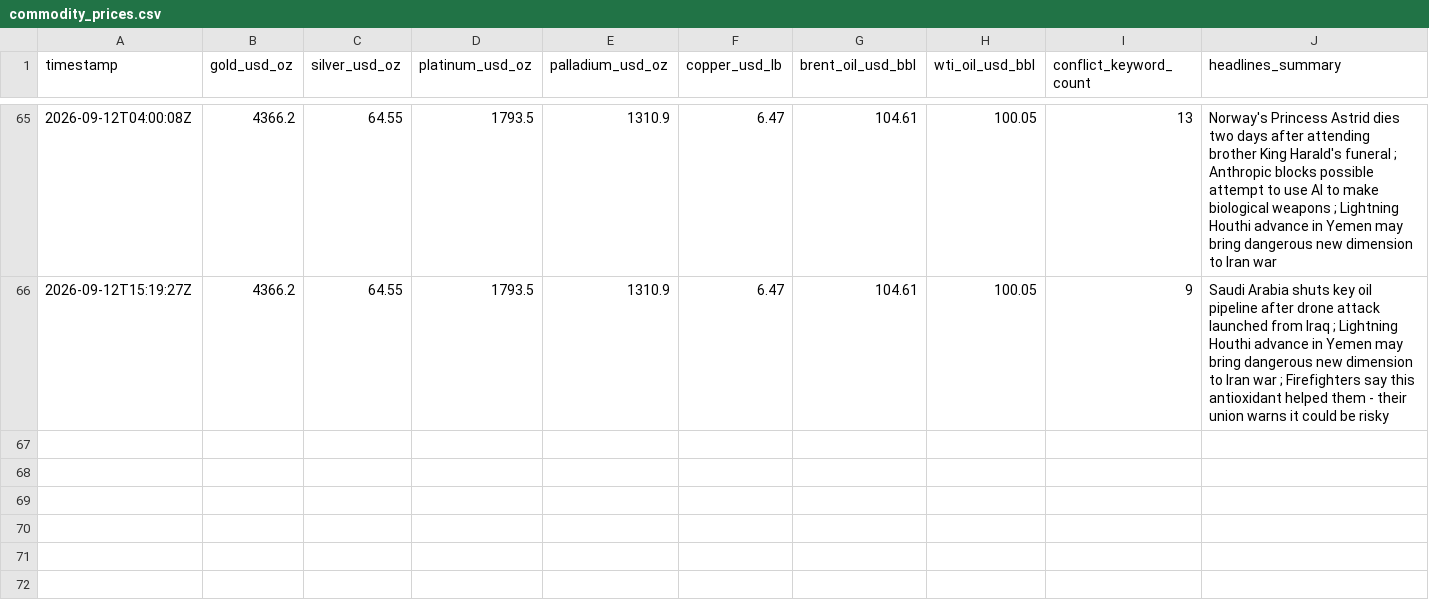
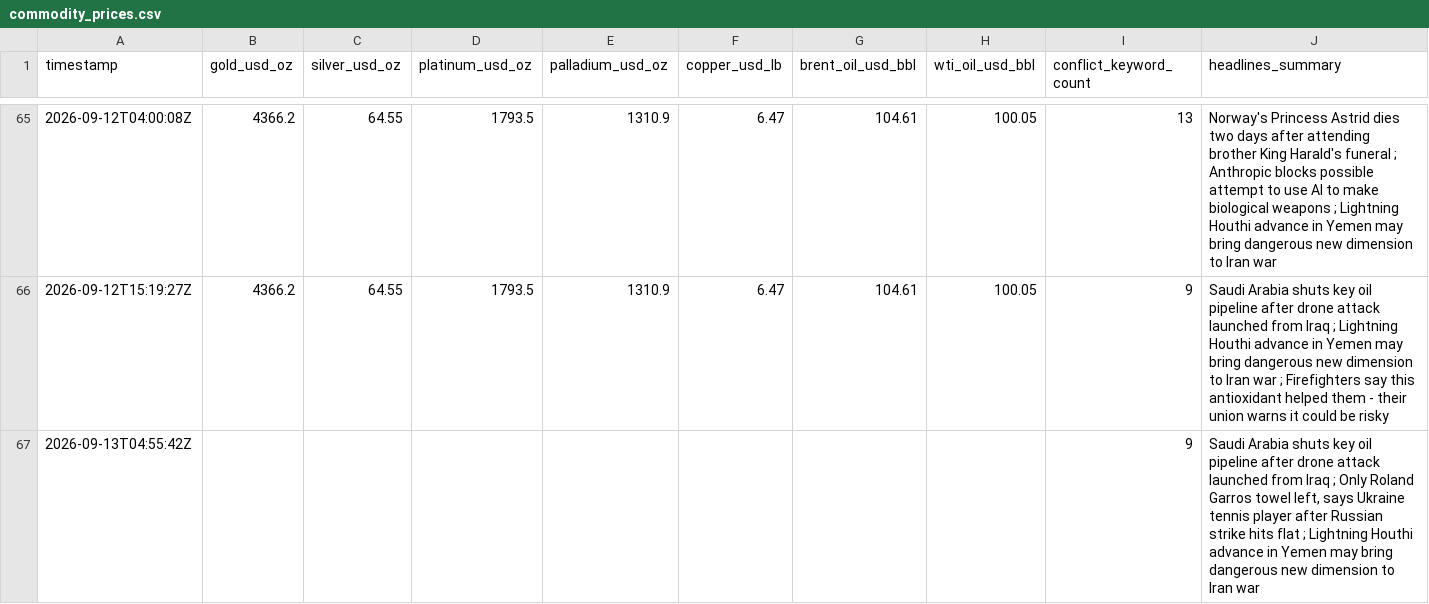
Before and after one commit to vulevu228/MacroConflictTracker, a CSV file: commodity_prices.csv, drawn as a sheet; only a part is shown, gaps mark what is left out; the diff names each change by its address in the sheet, - before the commit and + after, or states it on an @@ line.

```diff
--- a/commodity_prices.csv
+++ b/commodity_prices.csv
+row 67: 2026-09-13T04:55:42Z |  |  |  |  |  |  |  | 9 | Saudi Arabia shuts key oil pipeline after drone attack launched from Iraq ; Only Roland Garros towel left, says Ukraine tennis player after Russian strike hits flat ; Lightning Houthi advance in Yemen may bring dangerous new dimension to Iran war
```
